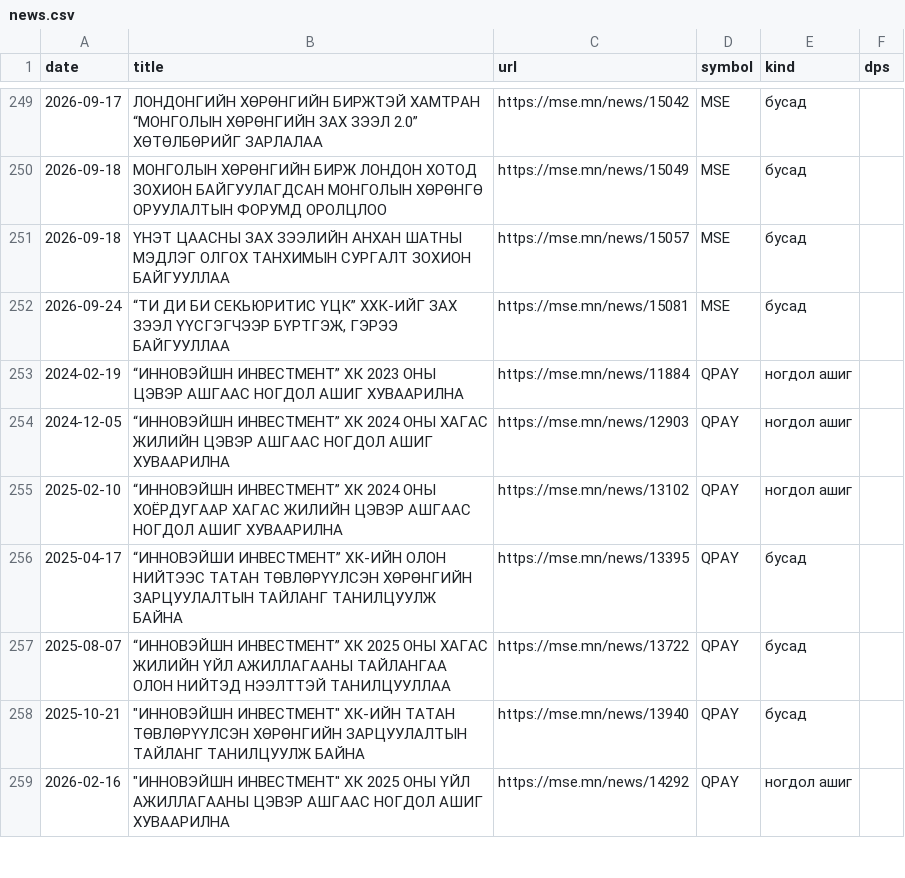
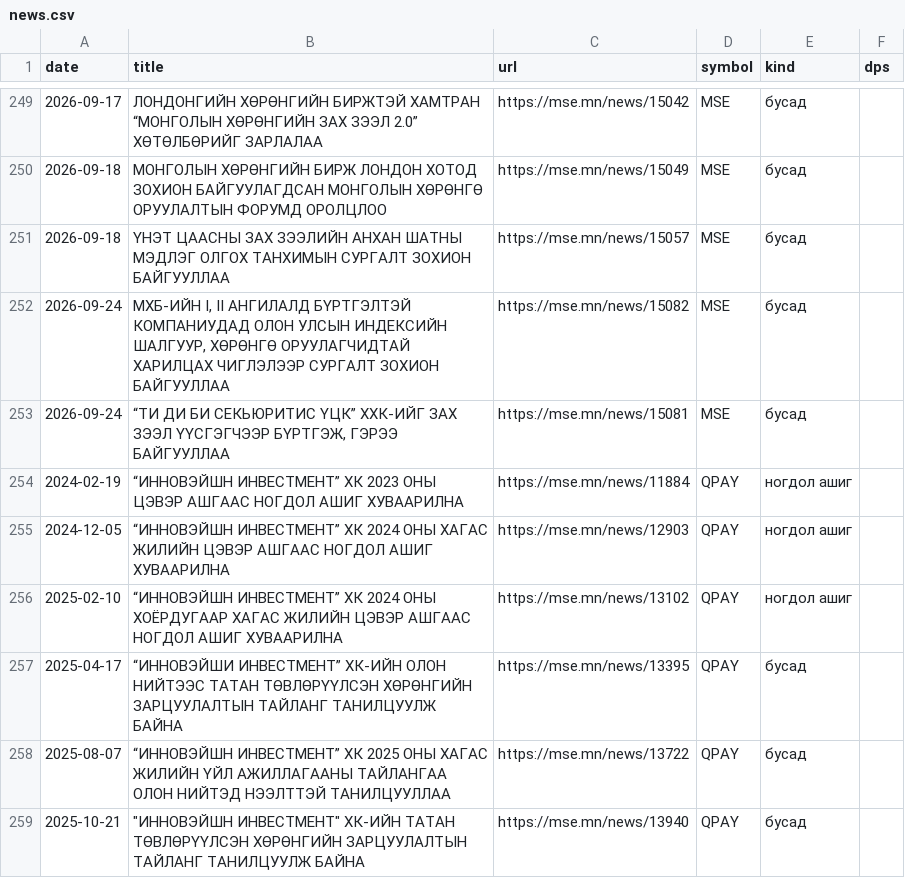
Before and after one commit to RavenBazooka/mse-tracker, a CSV file: data/news.csv, drawn as a sheet; only a part is shown, gaps mark what is left out; the shorter side is filled out with more unchanged rows; the diff names each change by its address in the sheet, - before the commit and + after, or states it on an @@ line.

```diff
--- a/data/news.csv
+++ b/data/news.csv
+row 252: 2026-09-24 | МХБ-ИЙН I, II АНГИЛАЛД БҮРТГЭЛТЭЙ КОМПАНИУДАД ОЛОН УЛСЫН ИНДЕКСИЙН ШАЛГУУР, ХӨРӨНГӨ ОРУУЛАГЧИДТАЙ ХАРИЛЦАХ ЧИГЛЭЛЭЭР СУРГАЛТ ЗОХИОН БАЙГУУЛЛАА | https://mse.mn/news/15082 | MSE | бусад
```
Also changed, not shown: data/weekly.csv, 3 other files.
